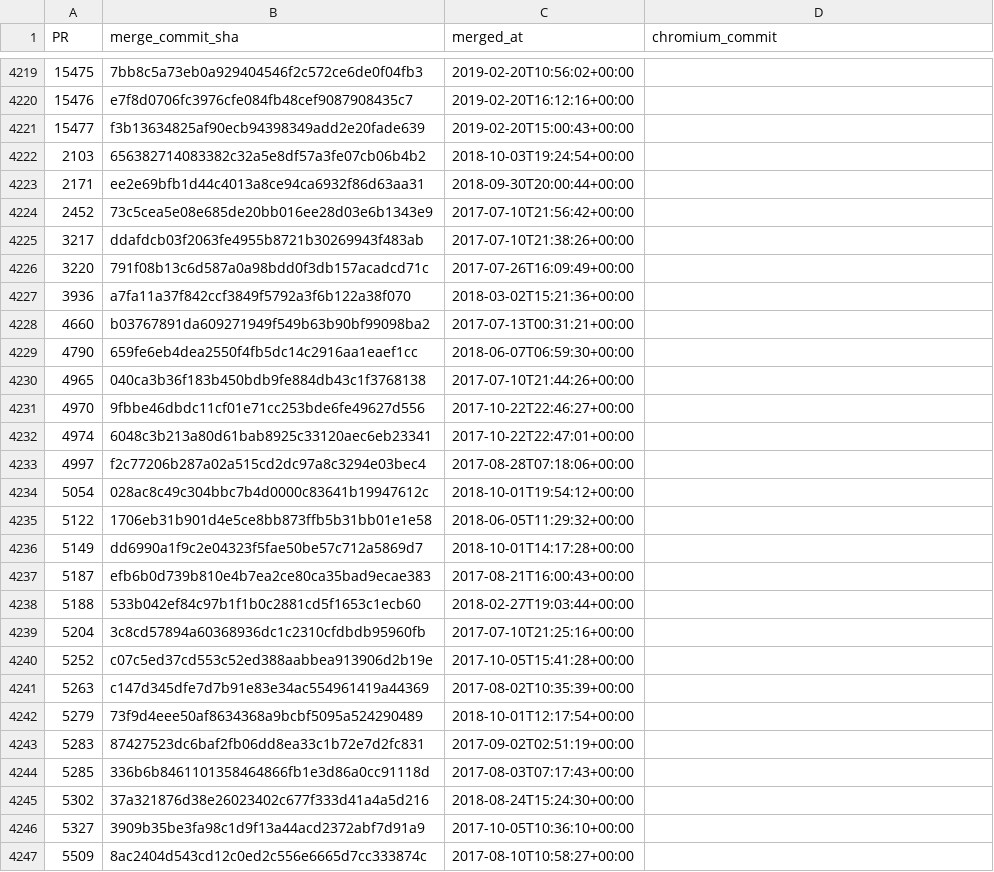
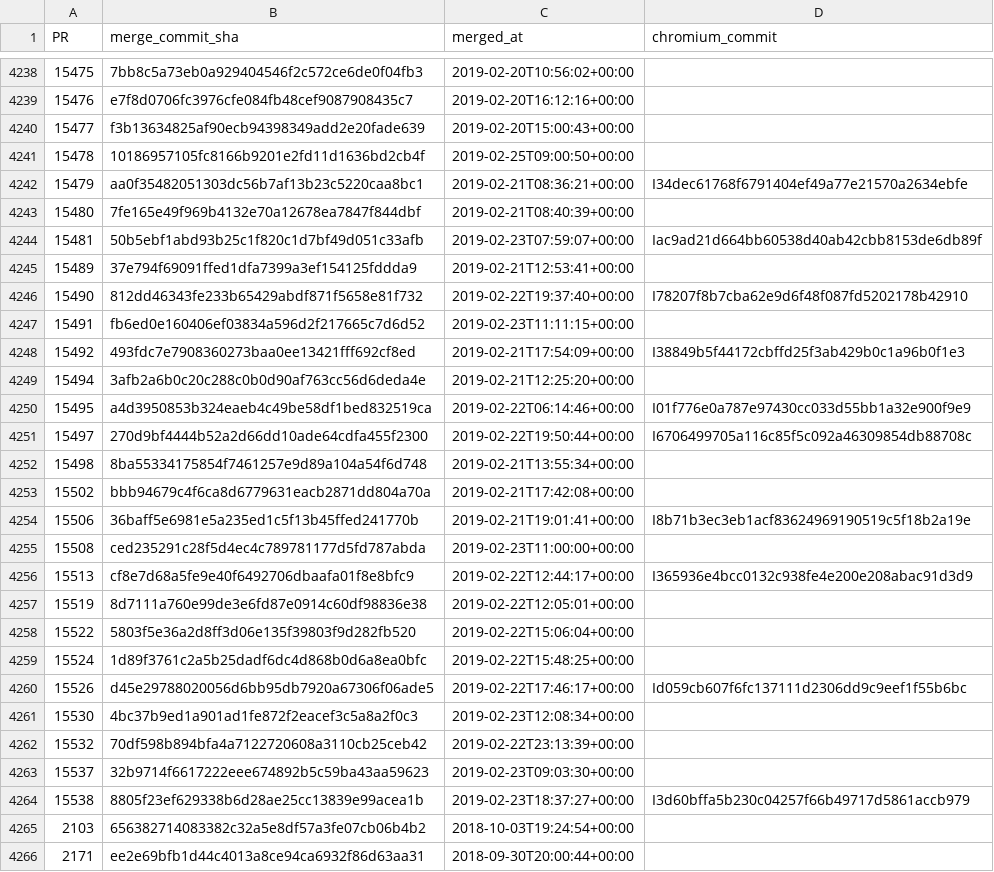
Before and after one commit to Ecosystem-Infra/ecosystem-infra-stats, a CSV file: wpt-prs.csv, drawn as a sheet; only a part is shown, gaps mark what is left out; the shorter side is filled out with more unchanged rows; the diff covers the shown part only.

```diff
--- a/wpt-prs.csv
+++ b/wpt-prs.csv
@@ -4221,2 +4240,26 @@ PR,merge_commit_sha,merged_at,chromium_commit
 15477,f3b13634825af90ecb94398349add2e20fade639,2019-02-20T15:00:43+00:00,
+15478,10186957105fc8166b9201e2fd11d1636bd2cb4f,2019-02-25T09:00:50+00:00,
+15479,aa0f35482051303dc56b7af13b23c5220caa8bc1,2019-02-21T08:36:21+00:00,I34dec61768f6791404ef49a77e21570a2634ebfe
+15480,7fe165e49f969b4132e70a12678ea7847f844dbf,2019-02-21T08:40:39+00:00,
+15481,50b5ebf1abd93b25c1f820c1d7bf49d051c33afb,2019-02-23T07:59:07+00:00,Iac9ad21d664bb60538d40ab42cbb8153de6db89f
+15489,37e794f69091ffed1dfa7399a3ef154125fddda9,2019-02-21T12:53:41+00:00,
+15490,812dd46343fe233b65429abdf871f5658e81f732,2019-02-22T19:37:40+00:00,I78207f8b7cba62e9d6f48f087fd5202178b42910
+15491,fb6ed0e160406ef03834a596d2f217665c7d6d52,2019-02-23T11:11:15+00:00,
+15492,493fdc7e7908360273baa0ee13421fff692cf8ed,2019-02-21T17:54:09+00:00,I38849b5f44172cbffd25f3ab429b0c1a96b0f1e3
+15494,3afb2a6b0c20c288c0b0d90af763cc56d6deda4e,2019-02-21T12:25:20+00:00,
+15495,a4d3950853b324eaeb4c49be58df1bed832519ca,2019-02-22T06:14:46+00:00,I01f776e0a787e97430cc033d55bb1a32e900f9e9
+15497,270d9bf4444b52a2d66dd10ade64cdfa455f2300,2019-02-22T19:50:44+00:00,I6706499705a116c85f5c092a46309854db88708c
+15498,8ba55334175854f7461257e9d89a104a54f6d748,2019-02-21T13:55:34+00:00,
+15502,bbb94679c4f6ca8d6779631eacb2871dd804a70a,2019-02-21T17:42:08+00:00,
+15506,36baff5e6981e5a235ed1c5f13b45ffed241770b,2019-02-21T19:01:41+00:00,I8b71b3ec3eb1acf83624969190519c5f18b2a19e
+15508,ced235291c28f5d4ec4c789781177d5fd787abda,2019-02-23T11:00:00+00:00,
+15513,cf8e7d68a5fe9e40f6492706dbaafa01f8e8bfc9,2019-02-22T12:44:17+00:00,I365936e4bcc0132c938fe4e200e208abac91d3d9
+15519,8d7111a760e99de3e6fd87e0914c60df98836e38,2019-02-22T12:05:01+00:00,
+15522,5803f5e36a2d8ff3d06e135f39803f9d282fb520,2019-02-22T15:06:04+00:00,
+15524,1d89f3761c2a5b25dadf6dc4d868b0d6a8ea0bfc,2019-02-22T15:48:25+00:00,
+15526,d45e29788020056d6bb95db7920a67306f06ade5,2019-02-22T17:46:17+00:00,Id059cb607f6fc137111d2306dd9c9eef1f55b6bc
+15530,4bc37b9ed1a901ad1fe872f2eacef3c5a8a2f0c3,2019-02-23T12:08:34+00:00,
+15532,70df598b894bfa4a7122720608a3110cb25ceb42,2019-02-22T23:13:39+00:00,
+15537,32b9714f6617222eee674892b5c59ba43aa59623,2019-02-23T09:03:30+00:00,
+15538,8805f23ef629338b6d28ae25cc13839e99acea1b,2019-02-23T18:37:27+00:00,I3d60bffa5b230c04257f66b49717d5861accb979
 2103,656382714083382c32a5e8df57a3fe07cb06b4b2,2018-10-03T19:24:54+00:00,
```
Also changed, not shown: 19 added rows elsewhere in this file, import-latencies.csv, wpt-dashboard-chrome-stable-latencies.csv, 12 other files.
